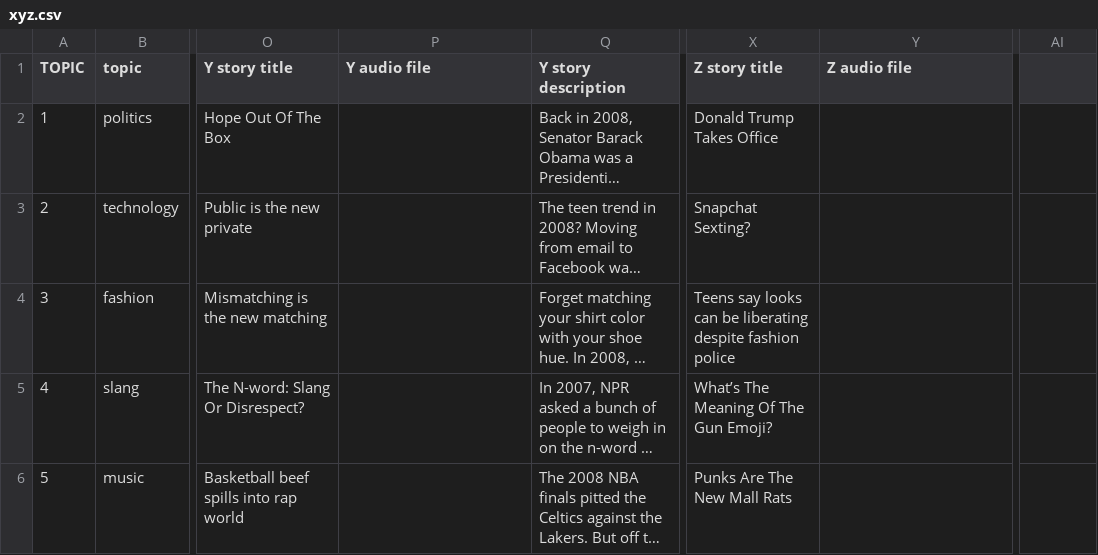
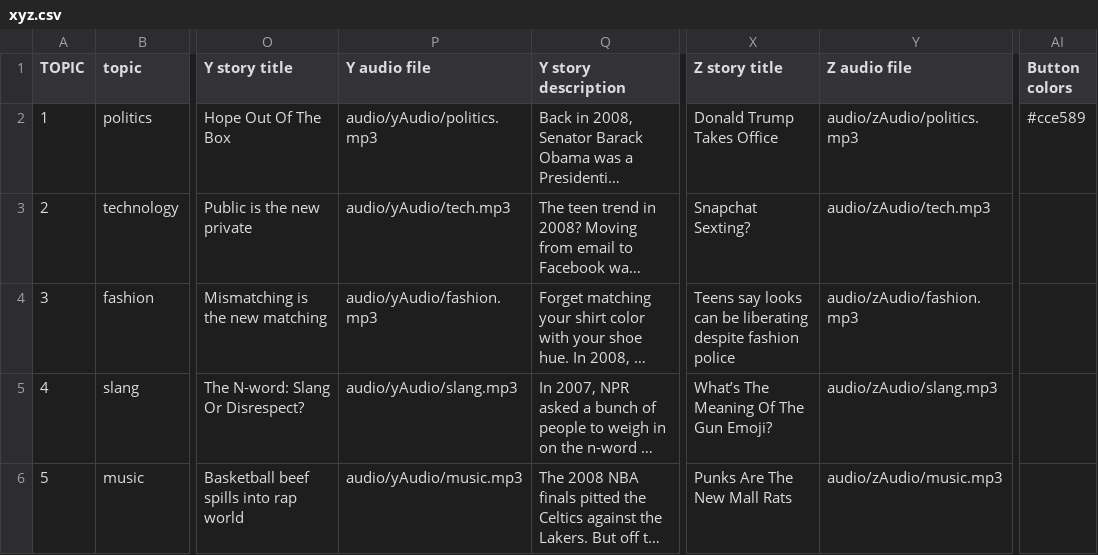
Before and after one commit to youthradio/XYZ, a CSV file: data/xyz.csv, drawn as a sheet; only a part is shown, gaps mark what is left out; long unchanged cells end in …; the diff names each change by its address in the sheet, - before the commit and + after, or states it on an @@ line.

Commit message:
copy update, audio update, js update

```diff
--- a/data/xyz.csv
+++ b/data/xyz.csv
-AI1: (empty)
+AI1: Button colors
-P2 (Y audio file): (empty)
+P2 (Y audio file): audio/yAudio/politics.mp3
-Y2 (Z audio file): (empty)
+Y2 (Z audio file): audio/zAudio/politics.mp3
-AI2 (Button colors): (empty)
+AI2 (Button colors): #cce589
-P3 (Y audio file): (empty)
+P3 (Y audio file): audio/yAudio/tech.mp3
-Y3 (Z audio file): (empty)
+Y3 (Z audio file): audio/zAudio/tech.mp3
-P4 (Y audio file): (empty)
+P4 (Y audio file): audio/yAudio/fashion.mp3
-Y4 (Z audio file): (empty)
+Y4 (Z audio file): audio/zAudio/fashion.mp3
-P5 (Y audio file): (empty)
+P5 (Y audio file): audio/yAudio/slang.mp3
-Y5 (Z audio file): (empty)
+Y5 (Z audio file): audio/zAudio/slang.mp3
-P6 (Y audio file): (empty)
+P6 (Y audio file): audio/yAudio/music.mp3
-Y6 (Z audio file): (empty)
+Y6 (Z audio file): audio/zAudio/music.mp3
```
Also changed, not shown: 9 other files.
